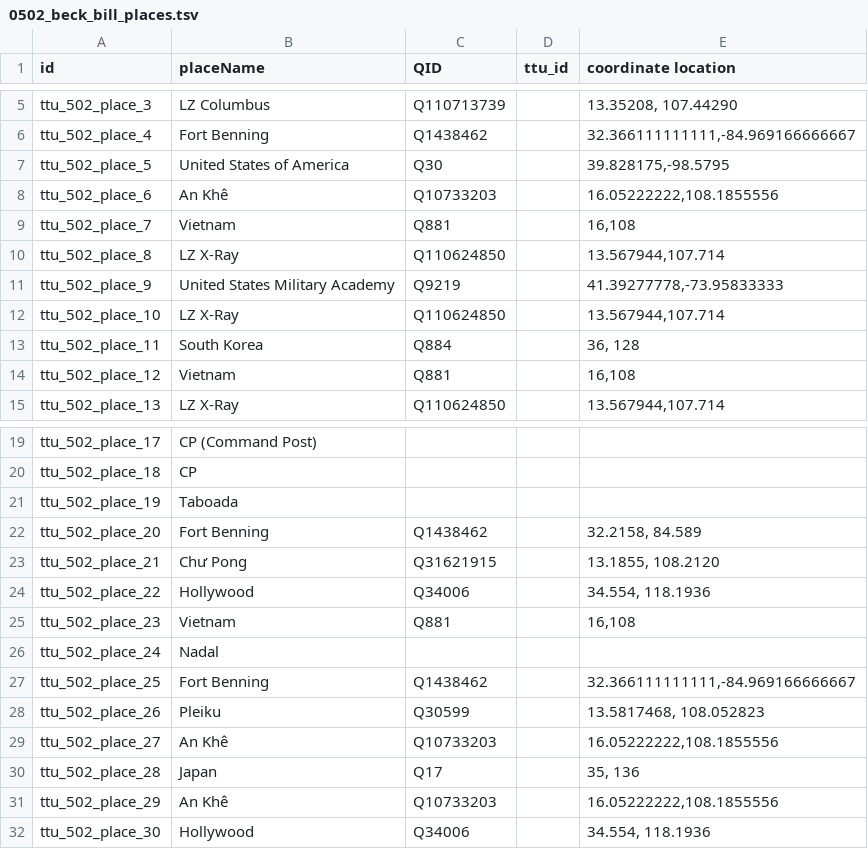
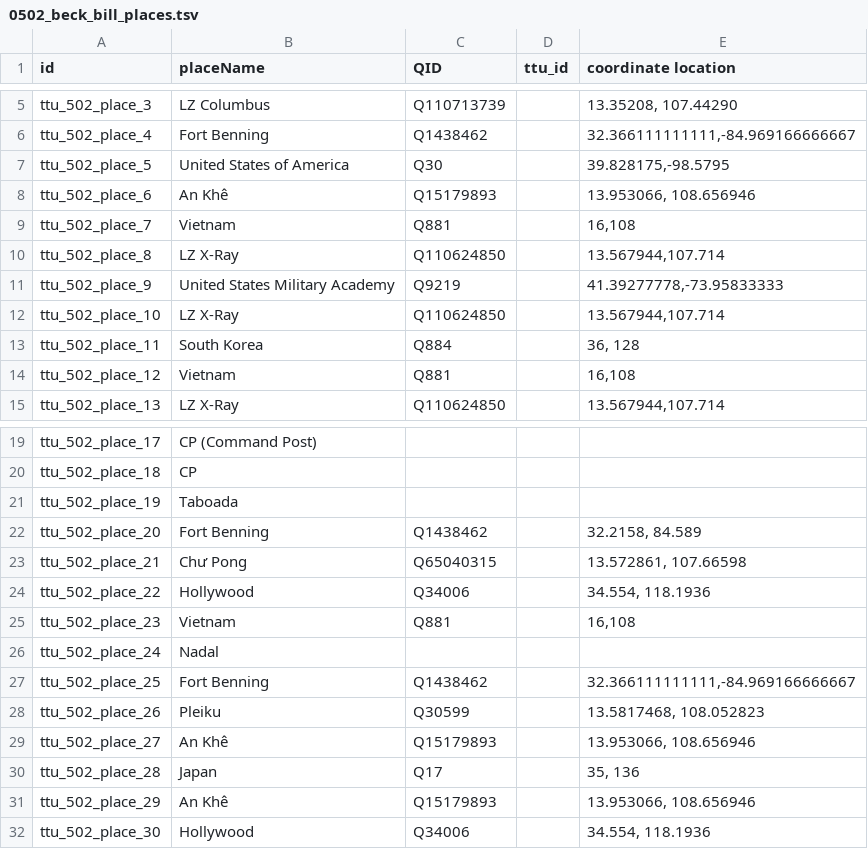
Before and after one commit to Dartmouth-Digital-History-Initiative/VNCA-Encoding, a TSV file: tsv/0502_beck_bill_places.tsv, drawn as a sheet; only a part is shown, gaps mark what is left out.

Commit message:
Update 0502_beck_bill_places.tsv

```diff
--- a/tsv/0502_beck_bill_places.tsv
+++ b/tsv/0502_beck_bill_places.tsv
@@ -7,3 +7,3 @@ ttu_502_place_4	Fort Benning	Q1438462		32.366111111111,-84.969166666667
 ttu_502_place_5	United States of America	Q30		39.828175,-98.5795
-ttu_502_place_6	An Khê	Q10733203		16.05222222,108.1855556
+ttu_502_place_6	An Khê	Q15179893		13.953066, 108.656946
 ttu_502_place_7	Vietnam	Q881		16,108
@@ -22,3 +22,3 @@ ttu_502_place_19	Taboada
 ttu_502_place_20	Fort Benning	Q1438462		32.2158, 84.589
-ttu_502_place_21	Chư Pong	Q31621915		13.1855, 108.2120
+ttu_502_place_21	Chư Pong	Q65040315		13.572861, 107.66598
 ttu_502_place_22	Hollywood	Q34006		34.554, 118.1936
@@ -28,5 +28,5 @@ ttu_502_place_25	Fort Benning	Q1438462		32.366111111111,-84.969166666667
 ttu_502_place_26	Pleiku	Q30599		13.5817468, 108.052823
-ttu_502_place_27	An Khê	Q10733203		16.05222222,108.1855556
+ttu_502_place_27	An Khê	Q15179893		13.953066, 108.656946
 ttu_502_place_28	Japan	Q17		35, 136
-ttu_502_place_29	An Khê	Q10733203		16.05222222,108.1855556
+ttu_502_place_29	An Khê	Q15179893		13.953066, 108.656946
 ttu_502_place_30	Hollywood	Q34006		34.554, 118.1936
```
